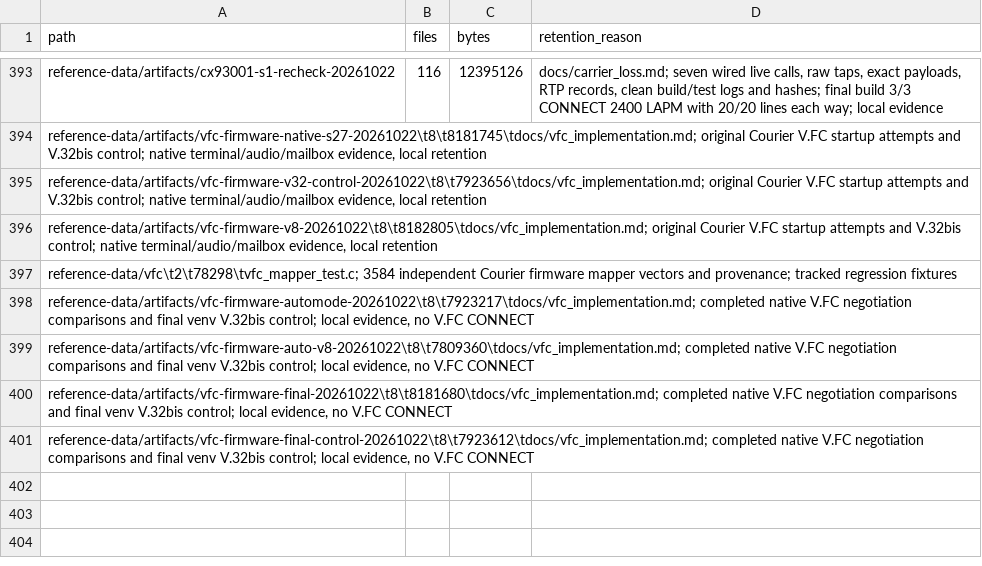
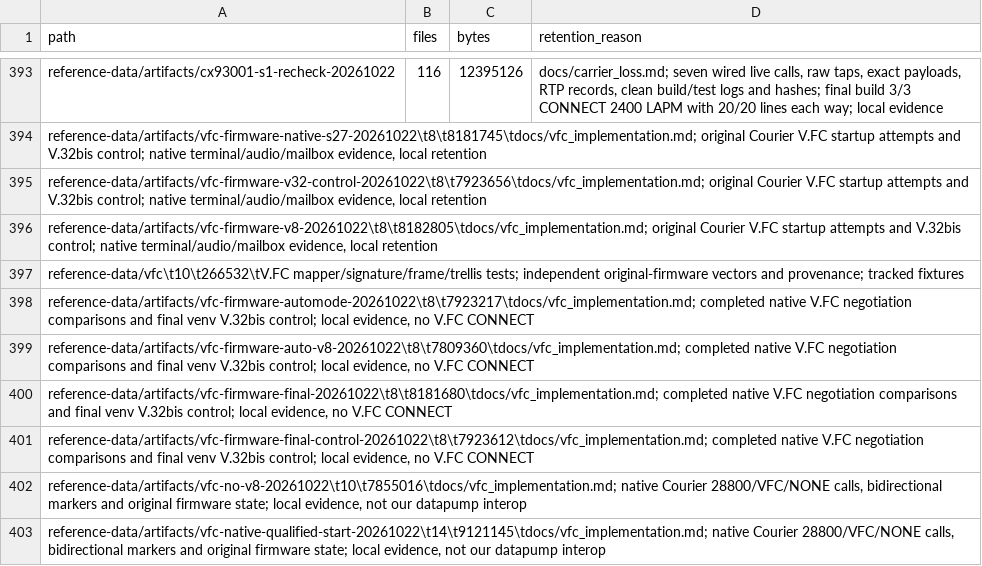
Before and after one commit to cryan209/v90modem, a TSV file: reference-data/index.tsv, drawn as a sheet; only a part is shown, gaps mark what is left out.

Commit message:
Recover V.FC signature, frame coding and 2D trellis reception
Original Courier 403 peers now reach 28800/VFC/NONE with both markers after S54=192 disables V.8 priority over the proprietary ROCK exchange (aa18..aa42). Record two fresh native calls and read-only firmware state capture; this does not qualify our modem engine.

Implement c1bf..c20d frame geometry, c88a..c98c shell packing and its inverse, signature bit framing, and 8/32-state lattice Viterbi reception. Shell enumeration parallels V.34 9.6.3 equations (9-8)..(9-24), with V.FC ring bounds and ordering independently checked against native firmware.

Five focused test rows pass: 3584 mapper vectors, 16 TX/1280 RX signature cases, 108 frame plans, 312 native frames and 8192 continuous native symbols. Signature/frame/trellis sanitizer checks pass. Waveform training and engine integration remain pending.

```diff
--- a/reference-data/index.tsv
+++ b/reference-data/index.tsv
@@ -396,3 +396,3 @@ reference-data/artifacts/vfc-firmware-v32-control-20261022\t8\t7923656\tdocs/vfc
 reference-data/artifacts/vfc-firmware-v8-20261022\t8\t8182805\tdocs/vfc_implementation.md; original Courier V.FC startup attempts and V.32bis control; native terminal/audio/mailbox evidence, local retention
-reference-data/vfc\t2\t78298\tvfc_mapper_test.c; 3584 independent Courier firmware mapper vectors and provenance; tracked regression fixtures
+reference-data/vfc\t10\t266532\tV.FC mapper/signature/frame/trellis tests; independent original-firmware vectors and provenance; tracked fixtures
 reference-data/artifacts/vfc-firmware-automode-20261022\t8\t7923217\tdocs/vfc_implementation.md; completed native V.FC negotiation comparisons and final venv V.32bis control; local evidence, no V.FC CONNECT
@@ -401 +401,3 @@ reference-data/artifacts/vfc-firmware-final-20261022\t8\t8181680\tdocs/vfc_imple
 reference-data/artifacts/vfc-firmware-final-control-20261022\t8\t7923612\tdocs/vfc_implementation.md; completed native V.FC negotiation comparisons and final venv V.32bis control; local evidence, no V.FC CONNECT
+reference-data/artifacts/vfc-no-v8-20261022\t10\t7855016\tdocs/vfc_implementation.md; native Courier 28800/VFC/NONE calls, bidirectional markers and original firmware state; local evidence, not our datapump interop
+reference-data/artifacts/vfc-native-qualified-start-20261022\t14\t9121145\tdocs/vfc_implementation.md; native Courier 28800/VFC/NONE calls, bidirectional markers and original firmware state; local evidence, not our datapump interop
```
Also changed, not shown: 28 other files.
